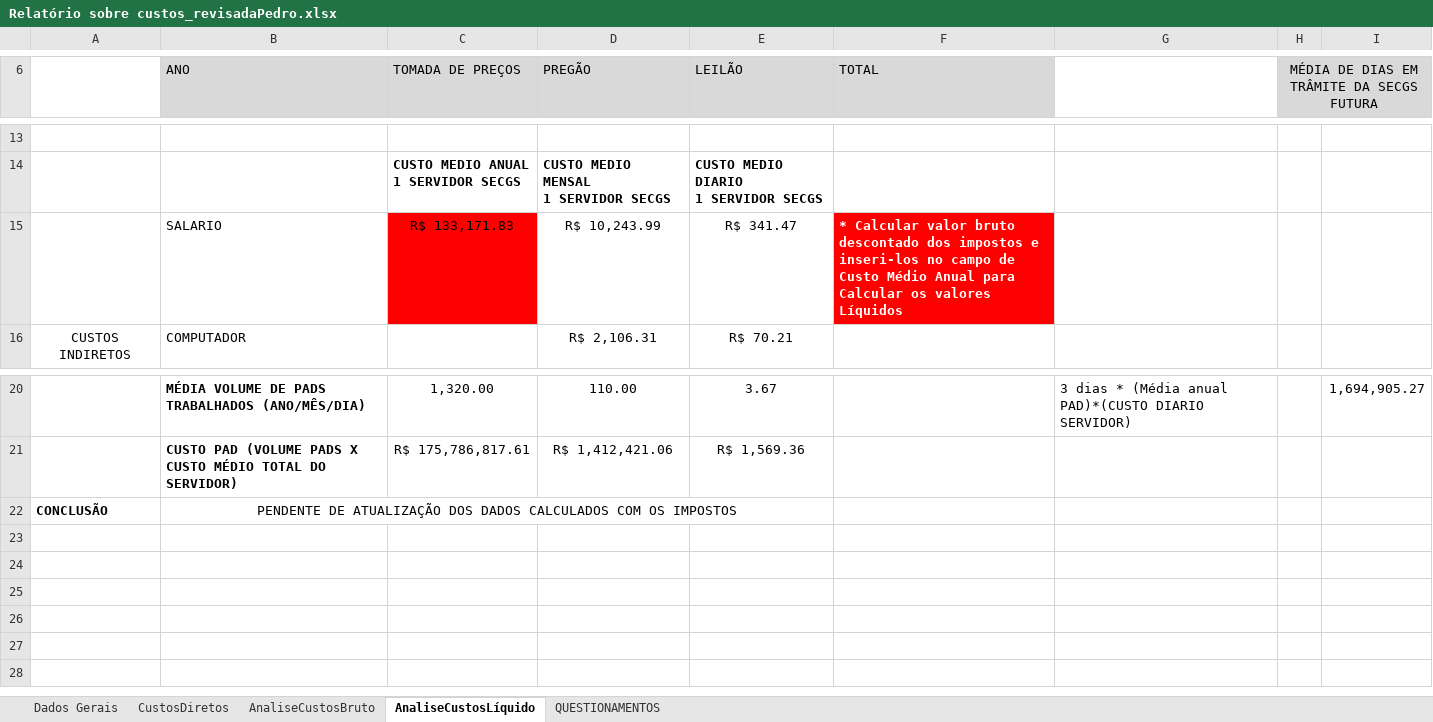
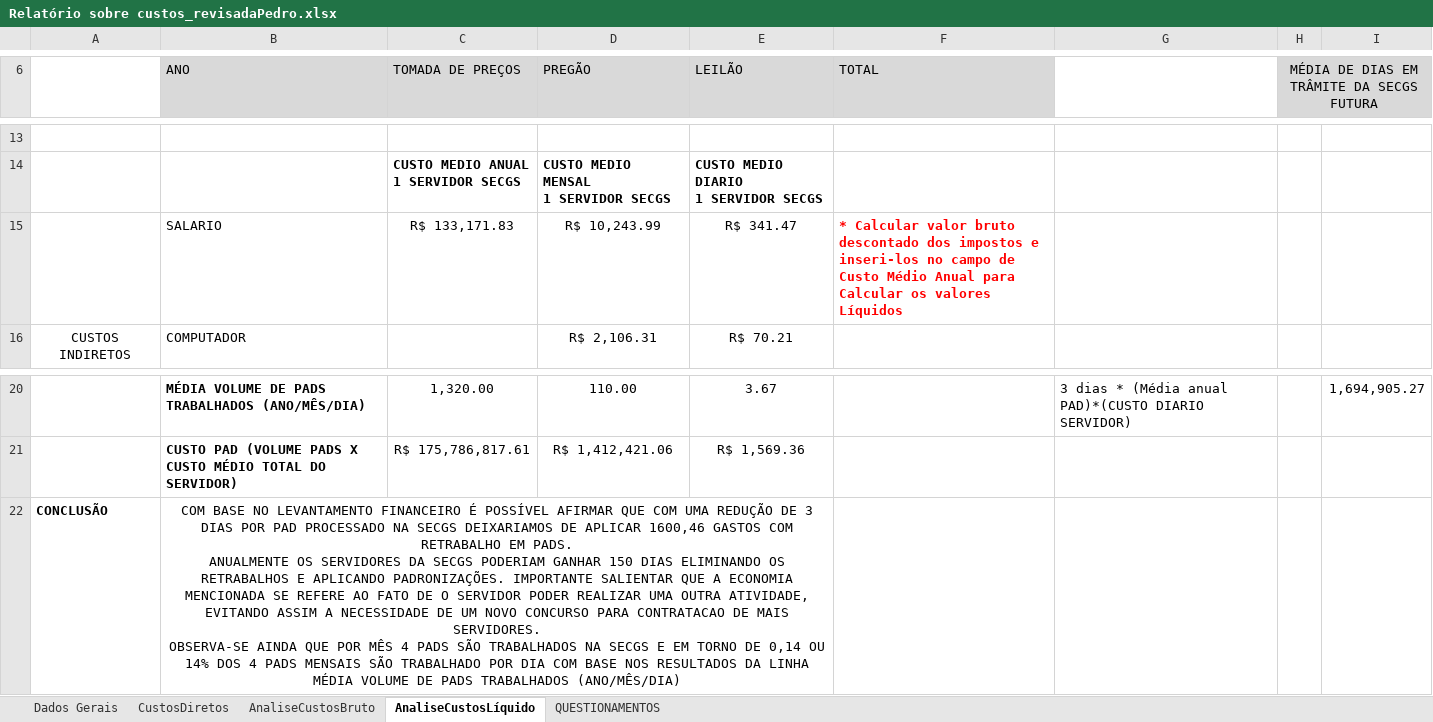
Before and after one commit to ruhansanabria/Puc_Lean2016, an Excel workbook: Define/Custos Servidores/Relatório sobre custos_revisadaPedro.xlsx, sheet AnaliseCustosLíquido, drawn as a sheet; only a part is shown, gaps mark what is left out; values as stored, in another font and other column widths than the file's, no borders; ↵ is a line break in a cell; the diff names each change by its address in the sheet, - before the commit and + after, or states it on an @@ line.

```diff
--- a/Define/Custos Servidores/Relatório sobre custos_revisadaPedro.xlsx (sheet AnaliseCustosLíquido)
+++ b/Define/Custos Servidores/Relatório sobre custos_revisadaPedro.xlsx (sheet AnaliseCustosLíquido)
-C15 fill: #FF0000
+C15 fill: none
@@ F15 fill: #FF0000 → none, text colour: #FFFFFF → #FF0000 @@
-B22 (ANO): PENDENTE DE ATUALIZAÇÃO DOS DADOS CALCULADOS COM OS IMPOSTOS
+B22 (ANO): COM BASE NO LEVANTAMENTO FINANCEIRO É POSSÍVEL AFIRMAR QUE COM UMA REDUÇÃO DE 3 DIAS POR PAD PROCESSADO NA SECGS DEIXARIAMOS DE APLICAR 1600,46 GASTOS COM RETRABALHO EM PADS. ↵ ANUALMENTE OS SERVIDORES DA SECGS PODERIAM GANHAR 150 DIAS ELIMINANDO OS RETRABALHOS E APLICANDO PADRONIZAÇÕES. IMPORTANTE SALIENTAR QUE A ECONOMIA MENCIONADA SE REFERE AO FATO DE O SERVIDOR PODER REALIZAR UMA OUTRA ATIVIDADE, EVITANDO ASSIM A NECESSIDADE DE UM NOVO CONCURSO PARA CONTRATACAO DE MAIS SERVIDORES. ↵ OBSERVA-SE AINDA QUE POR MÊS 4 PADS SÃO TRABALHADOS NA SECGS E EM TORNO DE 0,14 OU 14% DOS 4 PADS MENSAIS SÃO TRABALHADO POR DIA COM BASE NOS RESULTADOS DA LINHA MÉDIA VOLUME DE PADS TRABALHADOS (ANO/MÊS/DIA)
```
Also changed, not shown: Banco de Dados de PADS/CALCULOS DE LEADTIME.xlsx, 2 other files.
